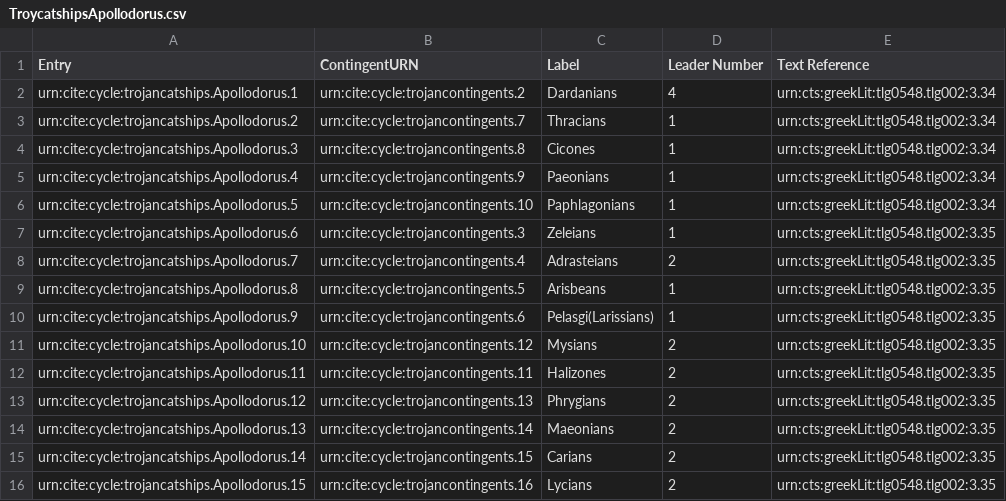
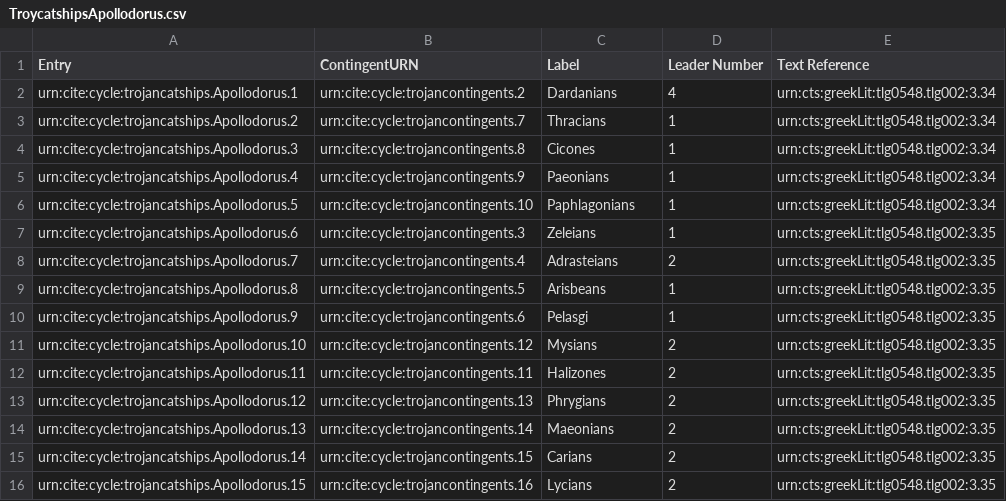
Before and after one commit to neelsmith/retelling, a CSV file: collections/TroycatshipsApollodorus.csv, drawn as a sheet.

Commit message:
Update TroycatshipsApollodorus.csv

```diff
--- a/collections/TroycatshipsApollodorus.csv
+++ b/collections/TroycatshipsApollodorus.csv
@@ -9,3 +9,3 @@ urn:cite:cycle:trojancatships.Apollodorus.7,urn:cite:cycle:trojancontingents.4,A
 urn:cite:cycle:trojancatships.Apollodorus.8,urn:cite:cycle:trojancontingents.5,Arisbeans,1,urn:cts:greekLit:tlg0548.tlg002:3.35
-urn:cite:cycle:trojancatships.Apollodorus.9,urn:cite:cycle:trojancontingents.6,Pelasgi(Larissians),1,urn:cts:greekLit:tlg0548.tlg002:3.35
+urn:cite:cycle:trojancatships.Apollodorus.9,urn:cite:cycle:trojancontingents.6,Pelasgi,1,urn:cts:greekLit:tlg0548.tlg002:3.35
 urn:cite:cycle:trojancatships.Apollodorus.10,urn:cite:cycle:trojancontingents.12,Mysians,2,urn:cts:greekLit:tlg0548.tlg002:3.35
```
